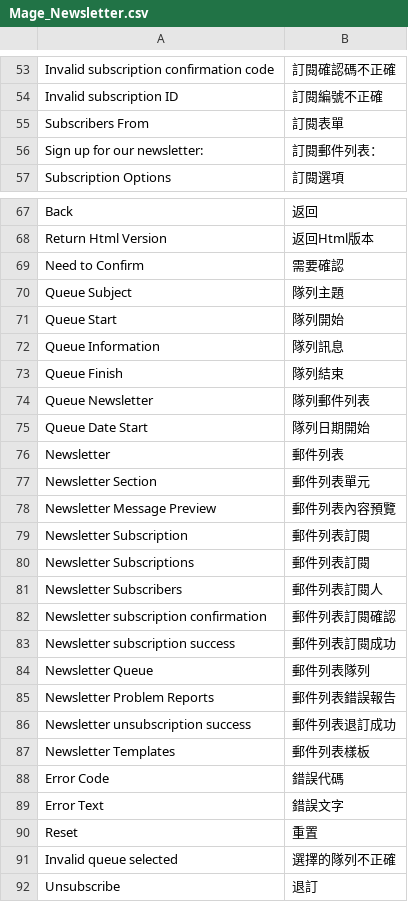
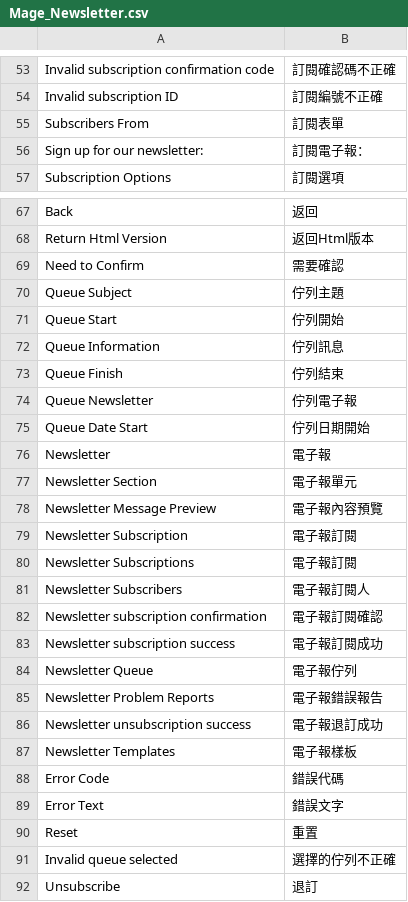
Before and after one commit to kiang/magento_zh_TW, a CSV file: app/locale/zh_TW/Mage_Newsletter.csv, drawn as a sheet; only a part is shown, gaps mark what is left out; the diff covers the shown part only.

```diff
--- a/app/locale/zh_TW/Mage_Newsletter.csv
+++ b/app/locale/zh_TW/Mage_Newsletter.csv
@@ -55,3 +55,3 @@
 "Subscribers From","訂閱表單 "
-"Sign up for our newsletter:","訂閱郵件列表： "
+"Sign up for our newsletter:","訂閱電子報： "
 "Subscription Options","訂閱選項 "
@@ -69,20 +69,20 @@
 "Need to Confirm","需要確認 "
-"Queue Subject","隊列主題 "
-"Queue Start","隊列開始 "
-"Queue Information","隊列訊息 "
-"Queue Finish","隊列結束 "
-"Queue Newsletter","隊列郵件列表 "
-"Queue Date Start","隊列日期開始 "
-"Newsletter","郵件列表 "
-"Newsletter Section","郵件列表單元 "
-"Newsletter Message Preview","郵件列表內容預覽 "
-"Newsletter Subscription","郵件列表訂閱 "
-"Newsletter Subscriptions","郵件列表訂閱 "
-"Newsletter Subscribers","郵件列表訂閱人 "
-"Newsletter subscription confirmation","郵件列表訂閱確認 "
-"Newsletter subscription success","郵件列表訂閱成功 "
-"Newsletter Queue","郵件列表隊列 "
-"Newsletter Problem Reports","郵件列表錯誤報告 "
-"Newsletter unsubscription success","郵件列表退訂成功 "
-"Newsletter Templates","郵件列表樣板 "
+"Queue Subject","佇列主題 "
+"Queue Start","佇列開始 "
+"Queue Information","佇列訊息 "
+"Queue Finish","佇列結束 "
+"Queue Newsletter","佇列電子報 "
+"Queue Date Start","佇列日期開始 "
+"Newsletter","電子報 "
+"Newsletter Section","電子報單元 "
+"Newsletter Message Preview","電子報內容預覽 "
+"Newsletter Subscription","電子報訂閱 "
+"Newsletter Subscriptions","電子報訂閱 "
+"Newsletter Subscribers","電子報訂閱人 "
+"Newsletter subscription confirmation","電子報訂閱確認 "
+"Newsletter subscription success","電子報訂閱成功 "
+"Newsletter Queue","電子報佇列 "
+"Newsletter Problem Reports","電子報錯誤報告 "
+"Newsletter unsubscription success","電子報退訂成功 "
+"Newsletter Templates","電子報樣板 "
 "Error Code","錯誤代碼 "
@@ -90,3 +90,3 @@
 "Reset","重置 "
-"Invalid queue selected","選擇的隊列不正確 "
+"Invalid queue selected","選擇的佇列不正確 "
 "Unsubscribe","退訂 "
```
Also changed, not shown: 5 edited cells elsewhere in this file, app/locale/zh_TW/Mage_Adminhtml.csv, app/locale/zh_TW/Mage_Api.csv, 23 other files.
